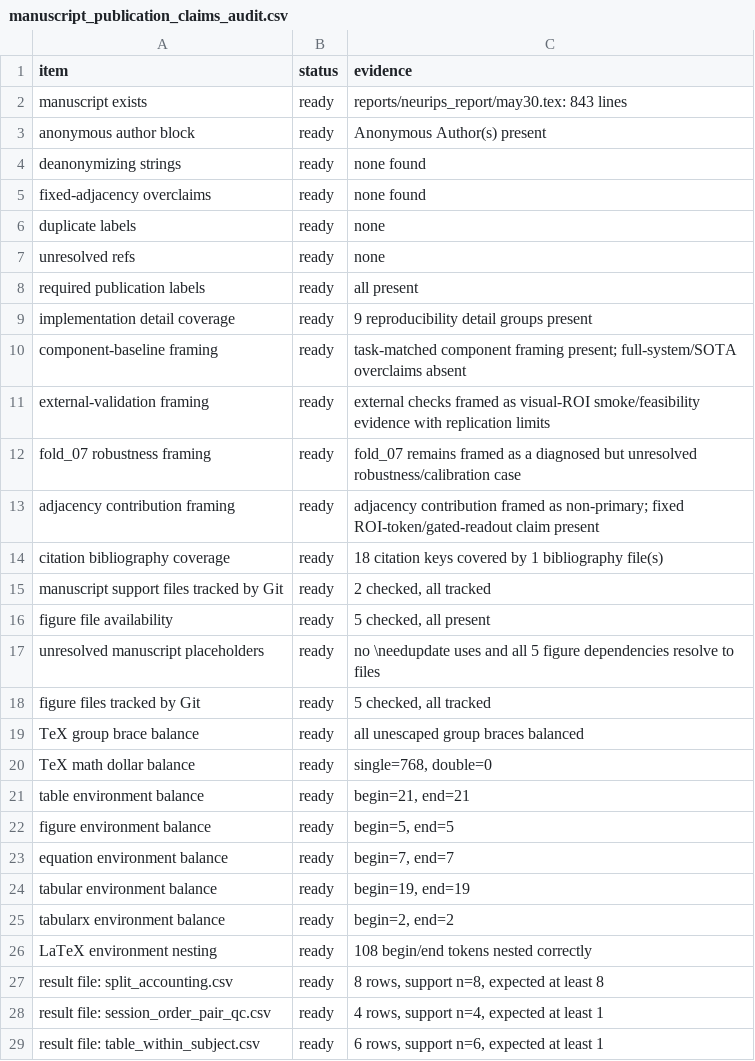
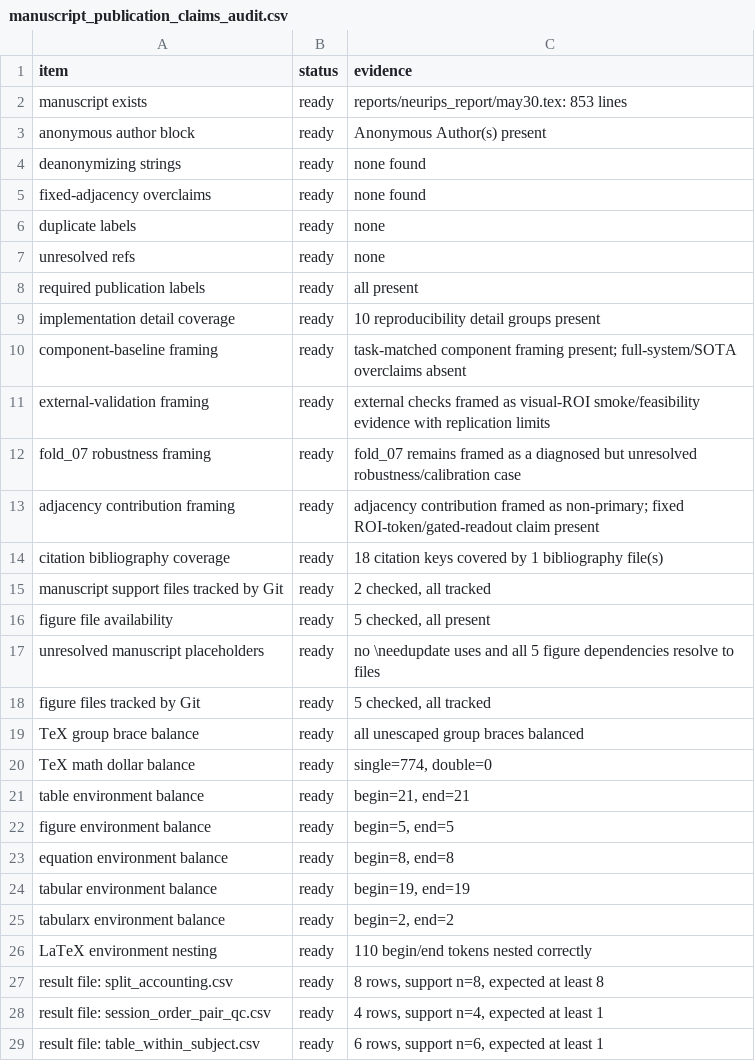
Before and after one commit to XialeiH/ReGraph-VLM, a CSV file: preproc_v0/repetition_familiarity/results/final_tables/manuscript_publication_claims_audit.csv, drawn as a sheet; only a part is shown.

Commit message:
Define evaluation metrics in manuscript

```diff
--- a/preproc_v0/repetition_familiarity/results/final_tables/manuscript_publication_claims_audit.csv
+++ b/preproc_v0/repetition_familiarity/results/final_tables/manuscript_publication_claims_audit.csv
@@ -1,3 +1,3 @@
 item,status,evidence
-manuscript exists,ready,reports/neurips_report/may30.tex: 843 lines
+manuscript exists,ready,reports/neurips_report/may30.tex: 853 lines
 anonymous author block,ready,Anonymous Author(s) present
@@ -8,3 +8,3 @@ unresolved refs,ready,none
 required publication labels,ready,all present
-implementation detail coverage,ready,9 reproducibility detail groups present
+implementation detail coverage,ready,10 reproducibility detail groups present
 component-baseline framing,ready,task-matched component framing present; full-system/SOTA overclaims absent
@@ -19,9 +19,9 @@ figure files tracked by Git,ready,"5 checked, all tracked"
 TeX group brace balance,ready,all unescaped group braces balanced
-TeX math dollar balance,ready,"single=768, double=0"
+TeX math dollar balance,ready,"single=774, double=0"
 table environment balance,ready,"begin=21, end=21"
 figure environment balance,ready,"begin=5, end=5"
-equation environment balance,ready,"begin=7, end=7"
+equation environment balance,ready,"begin=8, end=8"
 tabular environment balance,ready,"begin=19, end=19"
 tabularx environment balance,ready,"begin=2, end=2"
-LaTeX environment nesting,ready,108 begin/end tokens nested correctly
+LaTeX environment nesting,ready,110 begin/end tokens nested correctly
 result file: split_accounting.csv,ready,"8 rows, support n=8, expected at least 8"
```
Also changed, not shown: 4 other files.
